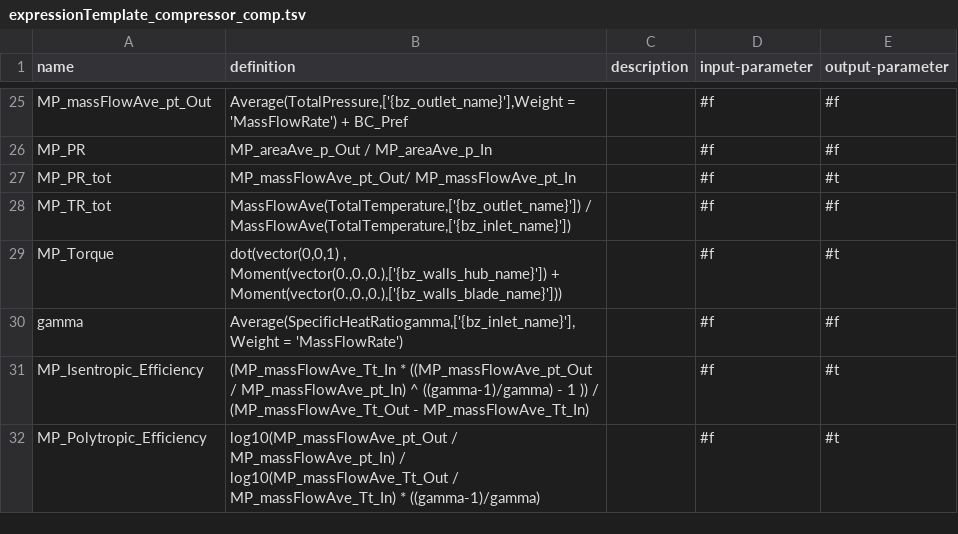
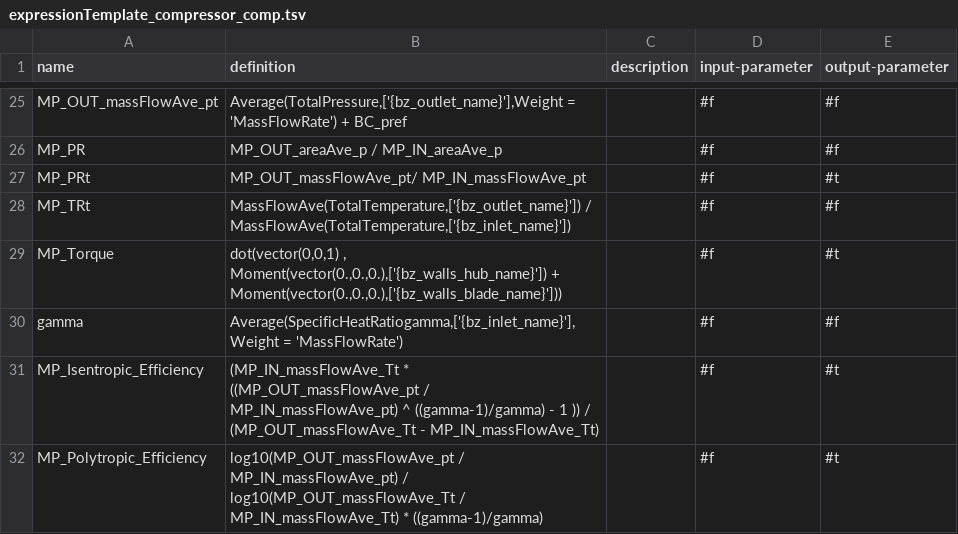
Before and after one commit to ansys/pyturbowizard, a TSV file: expressionTemplate_compressor_comp.tsv, drawn as a sheet; only a part is shown, gaps mark what is left out; the diff covers the shown part only.

```diff
--- a/expressionTemplate_compressor_comp.tsv
+++ b/expressionTemplate_compressor_comp.tsv
@@ -25,8 +25,8 @@ name	definition	description	input-parameter	output-parameter
-"MP_massFlowAve_pt_Out"	"Average(TotalPressure,['{bz_outlet_name}'],Weight = 'MassFlowRate') + BC_Pref"	""	#f	#f
-"MP_PR"	"MP_areaAve_p_Out / MP_areaAve_p_In"	""	#f	#f
-"MP_PR_tot"	"MP_massFlowAve_pt_Out/ MP_massFlowAve_pt_In"	""	#f	#t
-"MP_TR_tot"	"MassFlowAve(TotalTemperature,['{bz_outlet_name}']) / MassFlowAve(TotalTemperature,['{bz_inlet_name}'])"	""	#f	#f
+"MP_OUT_massFlowAve_pt"	"Average(TotalPressure,['{bz_outlet_name}'],Weight = 'MassFlowRate') + BC_pref"	""	#f	#f
+"MP_PR"	"MP_OUT_areaAve_p / MP_IN_areaAve_p"	""	#f	#f
+"MP_PRt"	"MP_OUT_massFlowAve_pt/ MP_IN_massFlowAve_pt"	""	#f	#t
+"MP_TRt"	"MassFlowAve(TotalTemperature,['{bz_outlet_name}']) / MassFlowAve(TotalTemperature,['{bz_inlet_name}'])"	""	#f	#f
 "MP_Torque"	"dot(vector(0,0,1) , Moment(vector(0.,0.,0.),['{bz_walls_hub_name}']) + Moment(vector(0.,0.,0.),['{bz_walls_blade_name}']))"	""	#f	#t
 "gamma"	"Average(SpecificHeatRatiogamma,['{bz_inlet_name}'],Weight = 'MassFlowRate')"	""	#f	#f
-"MP_Isentropic_Efficiency"	"(MP_massFlowAve_Tt_In * ((MP_massFlowAve_pt_Out / MP_massFlowAve_pt_In) ^ ((gamma-1)/gamma) - 1 )) / (MP_massFlowAve_Tt_Out - MP_massFlowAve_Tt_In)"	""	#f	#t
-"MP_Polytropic_Efficiency"	"log10(MP_massFlowAve_pt_Out / MP_massFlowAve_pt_In) / log10(MP_massFlowAve_Tt_Out / MP_massFlowAve_Tt_In) * ((gamma-1)/gamma)"	""	#f	#t
+"MP_Isentropic_Efficiency"	"(MP_IN_massFlowAve_Tt * ((MP_OUT_massFlowAve_pt / MP_IN_massFlowAve_pt) ^ ((gamma-1)/gamma) - 1 )) / (MP_OUT_massFlowAve_Tt - MP_IN_massFlowAve_Tt)"	""	#f	#t
+"MP_Polytropic_Efficiency"	"log10(MP_OUT_massFlowAve_pt / MP_IN_massFlowAve_pt) / log10(MP_OUT_massFlowAve_Tt / MP_IN_massFlowAve_Tt) * ((gamma-1)/gamma)"	""	#f	#t
```
Also changed, not shown: 32 edited cells elsewhere in this file, expressionTemplate_turbine_comp.tsv, 3 other files.
